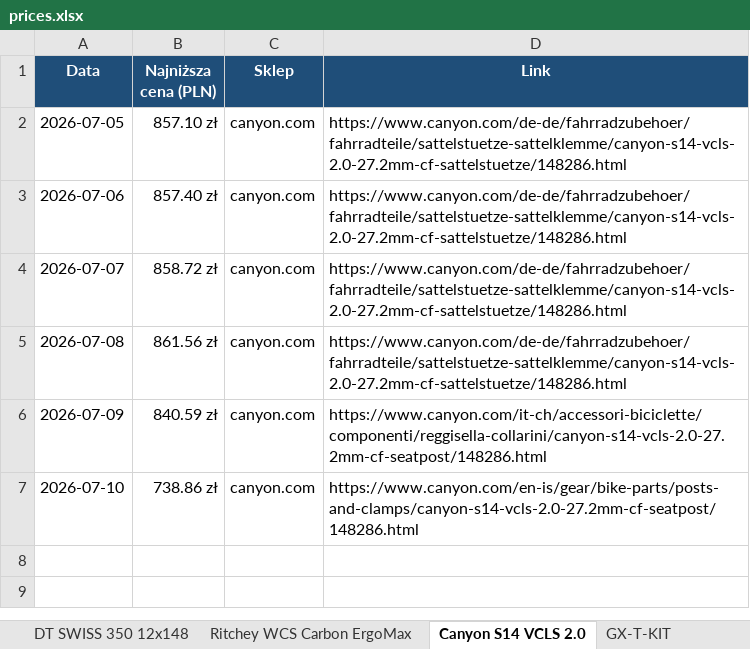
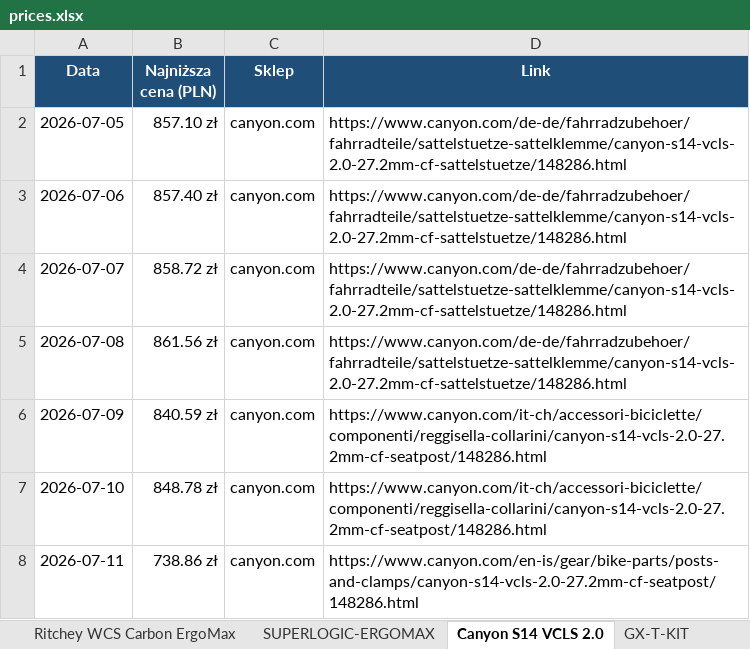
Before and after one commit to Wotjek/PriceChecker, an Excel workbook: output/prices.xlsx, sheet Canyon S14 VCLS 2.0, drawn as a sheet; values as stored, in another font and other column widths than the file's, no borders; charts and pictures not drawn; the diff names each change by its address in the sheet, - before the commit and + after, or states it on an @@ line.

```diff
--- a/output/prices.xlsx (sheet Canyon S14 VCLS 2.0)
+++ b/output/prices.xlsx (sheet Canyon S14 VCLS 2.0)
+sheet tab: SUPERLOGIC-ERGOMAX
-B7 (Najniższa cena (PLN)): 738.86 zł
+B7 (Najniższa cena (PLN)): 848.78 zł
-D7 (Link): https://www.canyon.com/en-is/gear/bike-parts/posts-and-clamps/canyon-s14-vcls-2.0-27.2mm-cf-seatpost/148286.html
+D7 (Link): https://www.canyon.com/it-ch/accessori-biciclette/componenti/reggisella-collarini/canyon-s14-vcls-2.0-27.2mm-cf-seatpost/148286.html
+row 8: 2026-07-11 | 738.86 zł | canyon.com | https://www.canyon.com/en-is/gear/bike-parts/posts-and-clamps/canyon-s14-vcls-2.0-27.2mm-cf-seatpost/148286.html
```
Also changed, not shown: sheet Historia, sheet Podsumowanie, sheet FARGO-TI, sheet FARGO-STEEL, sheet Lake MX242, sheet ROCK SHOX SID, 9 more sheets, charts or pictures, 8 other files.
